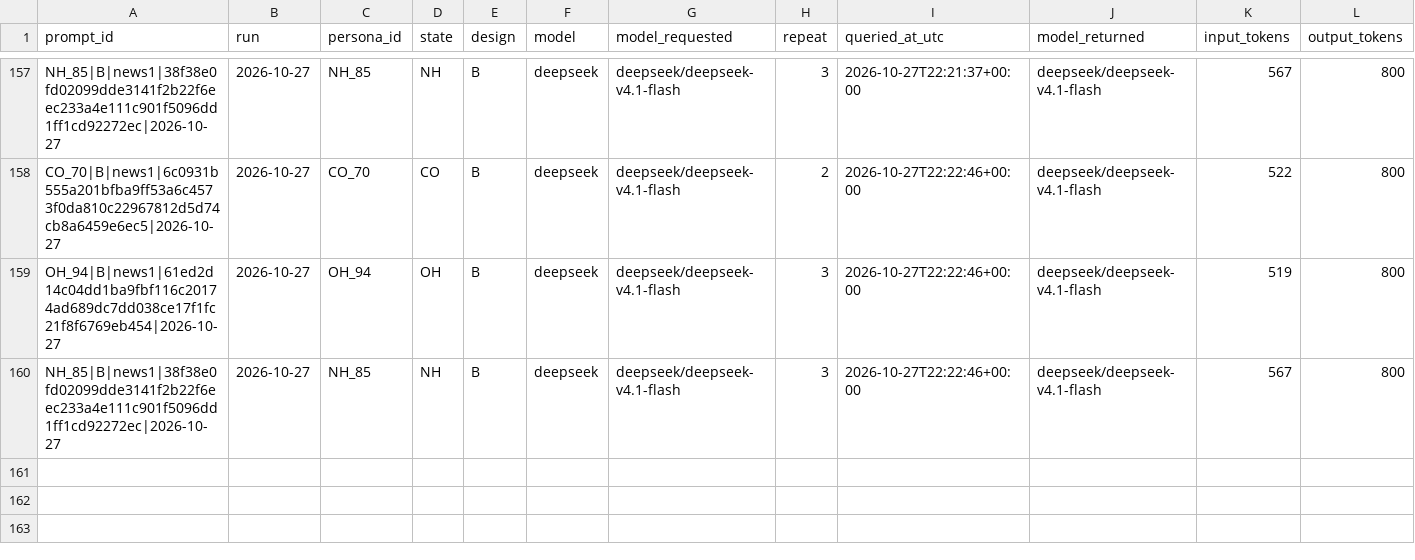
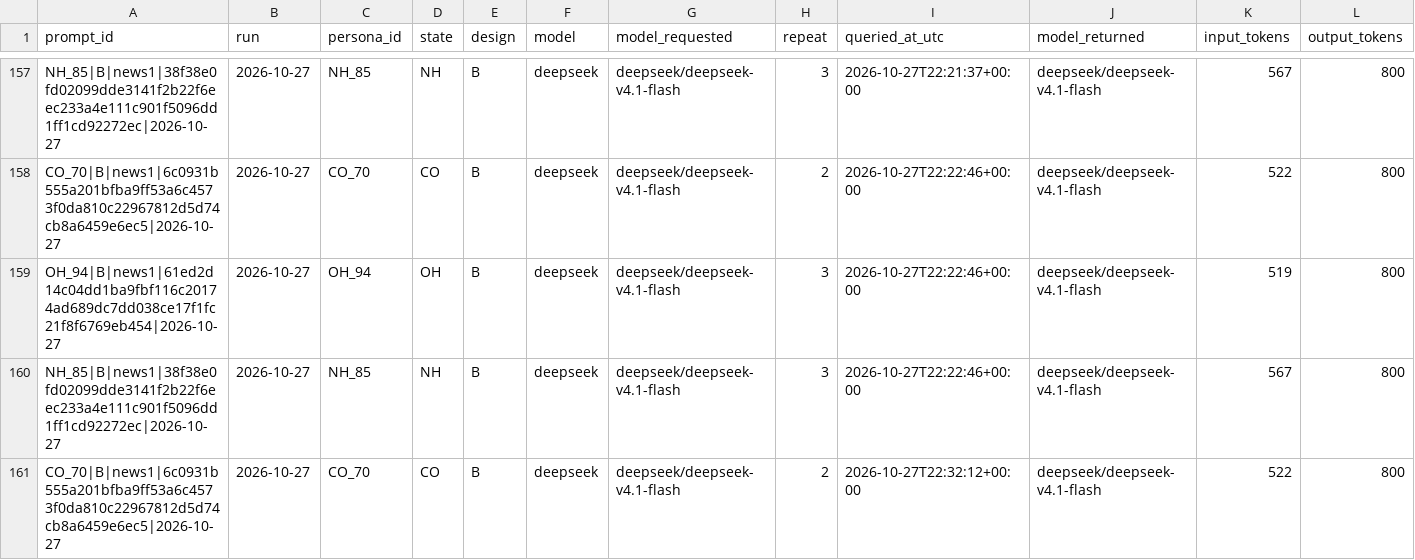
Before and after one commit to mh2244/US_Midterms_Synthetic_Voting, a CSV file: data/02-analysis_data/run_2026-10-27/failed_calls.csv, drawn as a sheet; only a part is shown, gaps mark what is left out; rows hold the shown columns only; the diff names each change by its address in the sheet, - before the commit and + after, or states it on an @@ line.

```diff
--- a/data/02-analysis_data/run_2026-10-27/failed_calls.csv
+++ b/data/02-analysis_data/run_2026-10-27/failed_calls.csv
+row 161: CO_70|B|news1|6c0931b555a201bfba9ff53a6c4573f0da810c22967812d5d74cb8a6459e6ec5|2026-10-27 | 2026-10-27 | CO_70 | CO | B | deepseek | deepseek/deepseek-v4.1-flash | 2 | 2026-10-27T22:32:12+00:00 | deepseek/deepseek-v4.1-flash | 522 | 800
```
Also changed, not shown: 5 other files.
